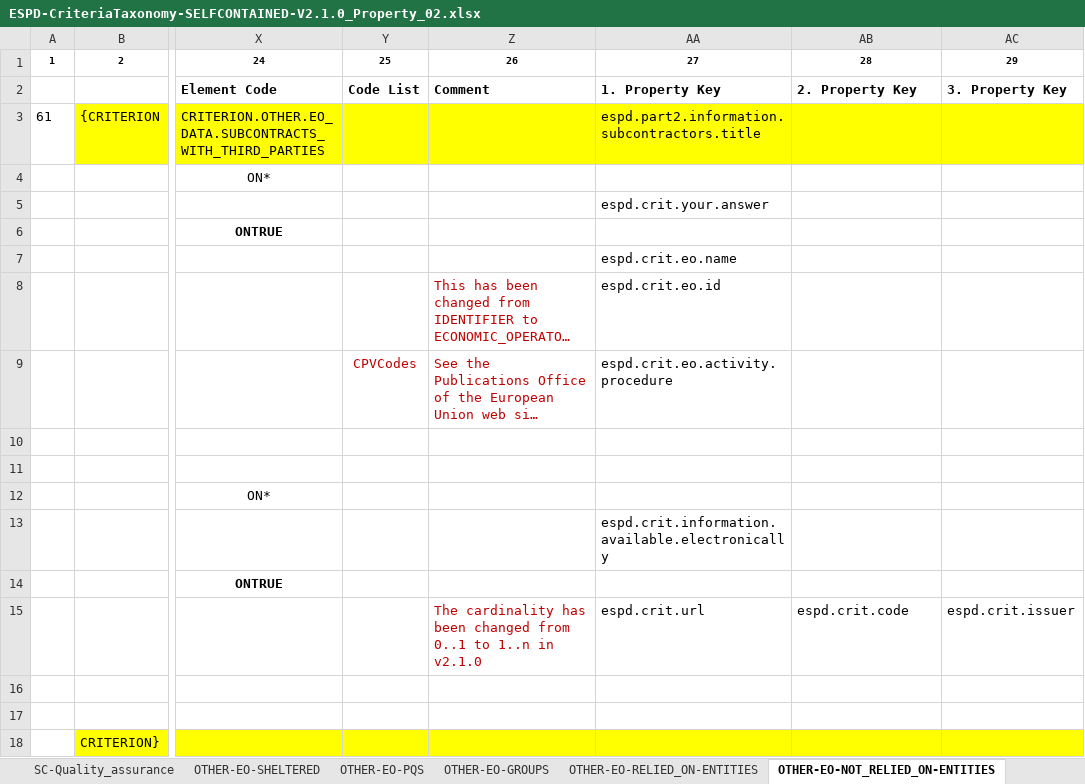
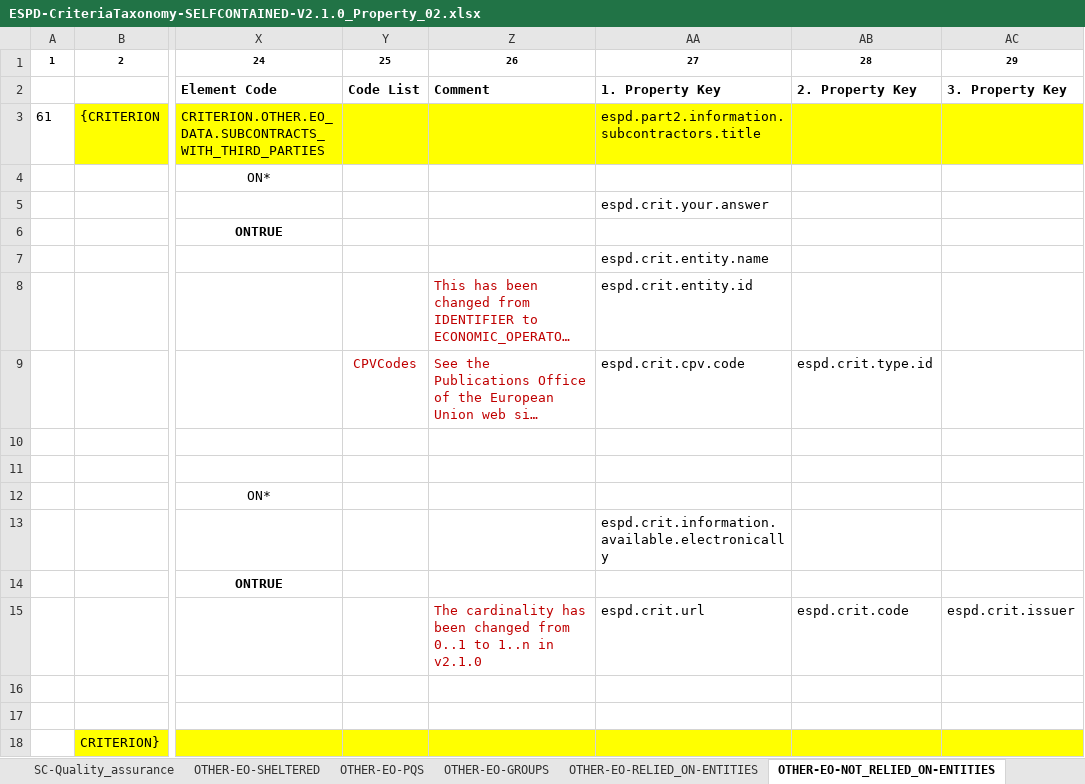
Before and after one commit to UPRC-Interop/espd-vcd-system, an Excel workbook: builder/src/main/resources/templates/v2_selfcontained/ESPD-CriteriaTaxonomy-SELFCONTAINED-V2.1.0_Property_02.xlsx, sheet OTHER-EO-NOT_RELIED_ON-ENTITIES, drawn as a sheet; only a part is shown, gaps mark what is left out; long unchanged cells end in …; values as stored, in another font and other column widths than the file's, no borders; the diff names each change by its address in the sheet, - before the commit and + after, or states it on an @@ line.

```diff
--- a/builder/src/main/resources/templates/v2_selfcontained/ESPD-CriteriaTaxonomy-SELFCONTAINED-V2.1.0_Property_02.xlsx (sheet OTHER-EO-NOT_RELIED_ON-ENTITIES)
+++ b/builder/src/main/resources/templates/v2_selfcontained/ESPD-CriteriaTaxonomy-SELFCONTAINED-V2.1.0_Property_02.xlsx (sheet OTHER-EO-NOT_RELIED_ON-ENTITIES)
-AA7: espd.crit.eo.name
+AA7: espd.crit.entity.name
-AA8: espd.crit.eo.id
+AA8: espd.crit.entity.id
-AA9: espd.crit.eo.activity.procedure
+AA9: espd.crit.cpv.code
-AB9: (empty)
+AB9: espd.crit.type.id
```
Also changed, not shown: sheet OTHER-EO-RELIED_ON-ENTITIES, sheet OTHER-CA-Lots, sheet OTHER-EO-SHELTERED, sheet SC_Abilities_3 (Education).
